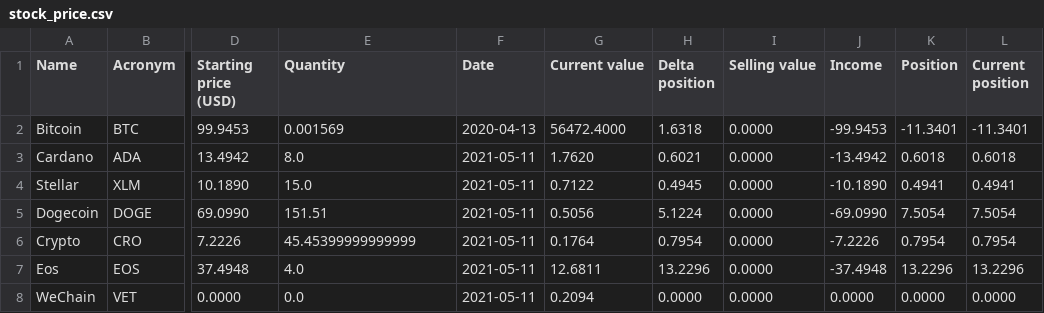
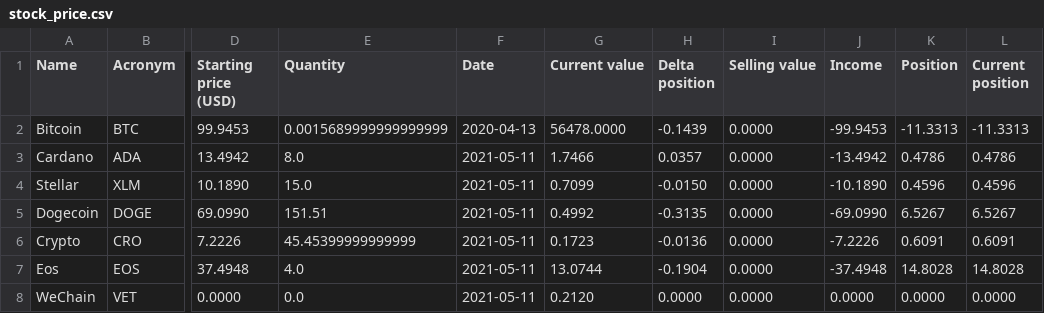
Before and after one commit to EdoardoRoba/investing, a CSV file: PYTHON/stock_price.csv, drawn as a sheet; only a part is shown, gaps mark what is left out; the diff names each change by its address in the sheet, - before the commit and + after, or states it on an @@ line.

Commit message:
tables json on firebase

```diff
--- a/PYTHON/stock_price.csv
+++ b/PYTHON/stock_price.csv
-E2 (Quantity): 0.001569
+E2 (Quantity): 0.0015689999999999999
-G2 (Current value): 56472.4000
+G2 (Current value): 56478.0000
-H2 (Delta position): 1.6318
+H2 (Delta position): -0.1439
-K2 (Position): -11.3401
+K2 (Position): -11.3313
-L2 (Current position): -11.3401
+L2 (Current position): -11.3313
-G3 (Current value): 1.7620
+G3 (Current value): 1.7466
-H3 (Delta position): 0.6021
+H3 (Delta position): 0.0357
-K3 (Position): 0.6018
+K3 (Position): 0.4786
-L3 (Current position): 0.6018
+L3 (Current position): 0.4786
-G4 (Current value): 0.7122
+G4 (Current value): 0.7099
-H4 (Delta position): 0.4945
+H4 (Delta position): -0.0150
-K4 (Position): 0.4941
+K4 (Position): 0.4596
-L4 (Current position): 0.4941
+L4 (Current position): 0.4596
-G5 (Current value): 0.5056
+G5 (Current value): 0.4992
-H5 (Delta position): 5.1224
+H5 (Delta position): -0.3135
-K5 (Position): 7.5054
+K5 (Position): 6.5267
-L5 (Current position): 7.5054
+L5 (Current position): 6.5267
-G6 (Current value): 0.1764
+G6 (Current value): 0.1723
-H6 (Delta position): 0.7954
+H6 (Delta position): -0.0136
-K6 (Position): 0.7954
+K6 (Position): 0.6091
-L6 (Current position): 0.7954
+L6 (Current position): 0.6091
-G7 (Current value): 12.6811
+G7 (Current value): 13.0744
-H7 (Delta position): 13.2296
+H7 (Delta position): -0.1904
-K7 (Position): 13.2296
+K7 (Position): 14.8028
-L7 (Current position): 13.2296
+L7 (Current position): 14.8028
-G8 (Current value): 0.2094
+G8 (Current value): 0.2120
```
Also changed, not shown: 6 other files.
